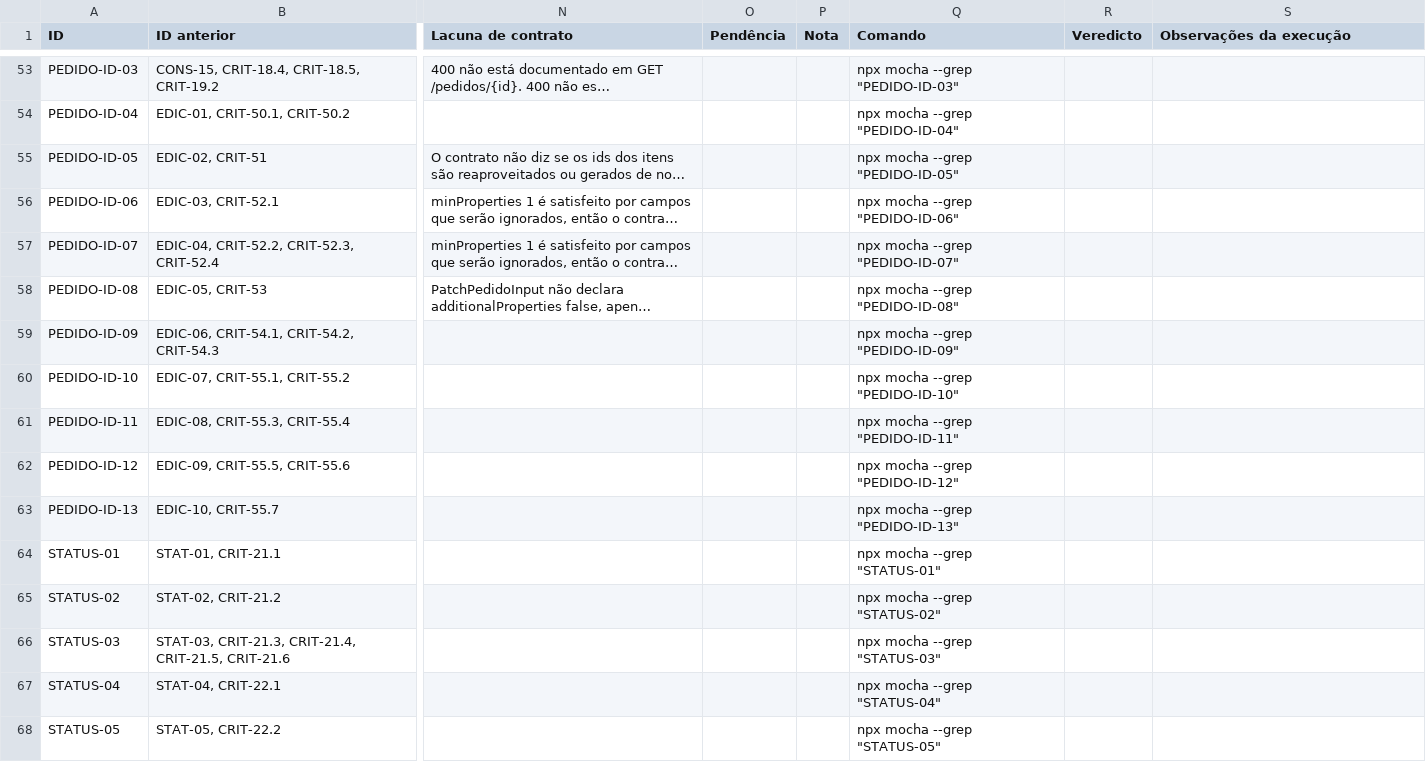
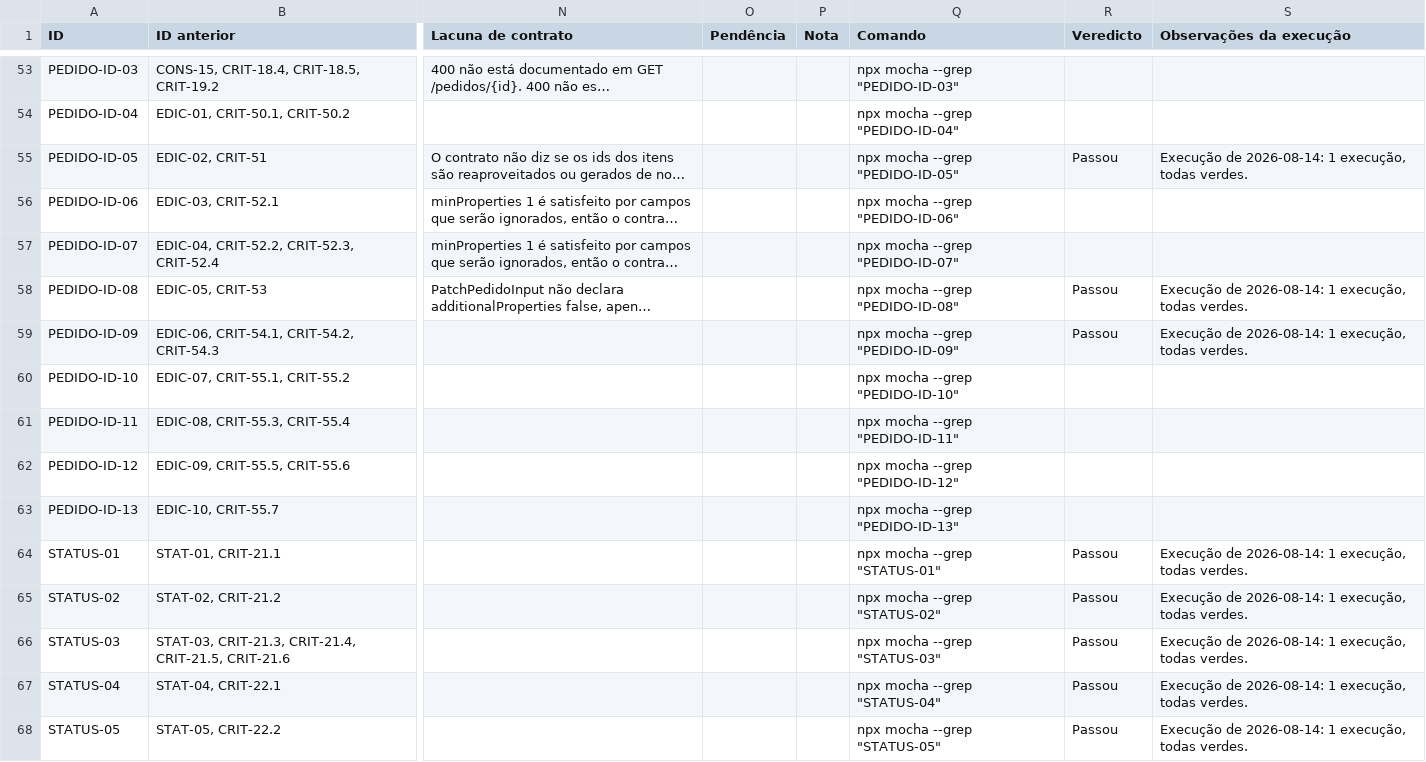
Before and after one commit to pamelatf/maluzices-cozinha-saudavel, a CSV file: docs/matriz_vader_cozinha_v3.0.csv, drawn as a sheet; only a part is shown, gaps mark what is left out; long unchanged cells end in …; the diff covers the shown part only; the diff names each change by its address in the sheet, - before the commit and + after, or states it on an @@ line.

```diff
--- a/docs/matriz_vader_cozinha_v3.0.csv
+++ b/docs/matriz_vader_cozinha_v3.0.csv
-R55 (Veredicto): (empty)
+R55 (Veredicto): Passou
-S55 (Observações da execução): (empty)
+S55 (Observações da execução): Execução de 2026-08-14: 1 execução, todas verdes.
-R58:R59 (Veredicto): (empty)
+R58:R59 (Veredicto): Passou
-S58:S59 (Observações da execução): (empty)
+S58:S59 (Observações da execução): Execução de 2026-08-14: 1 execução, todas verdes.
-R64:R68 (Veredicto): (empty)
+R64:R68 (Veredicto): Passou
-S64:S68 (Observações da execução): (empty)
+S64:S68 (Observações da execução): Execução de 2026-08-14: 1 execução, todas verdes.
```
Also changed, not shown: 94 edited cells elsewhere in this file, 3 other files.
